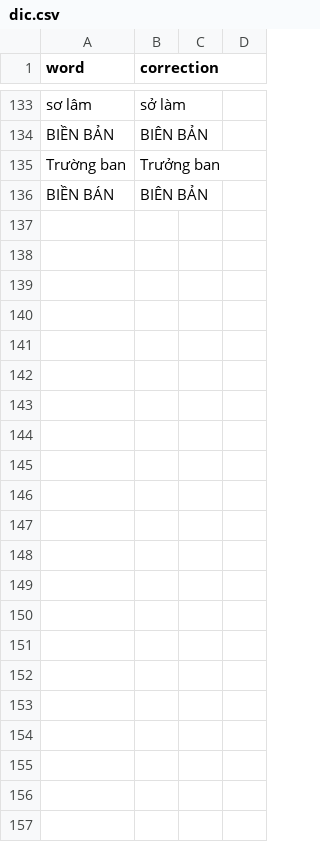
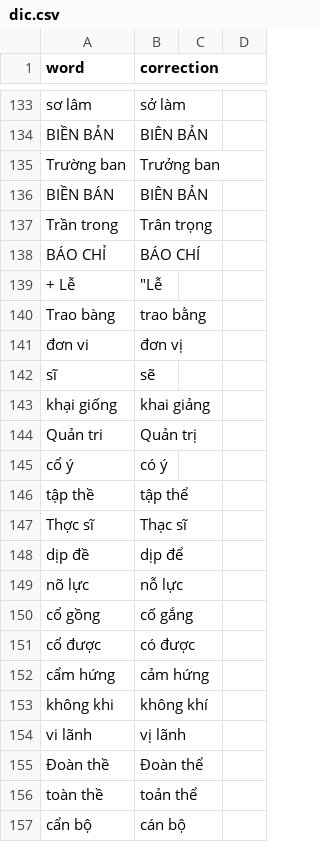
Before and after one commit to Dinhduy01/OCR_Vi, a CSV file: dic.csv, drawn as a sheet; only a part is shown, gaps mark what is left out; the diff names each change by its address in the sheet, - before the commit and + after, or states it on an @@ line.

```diff
--- a/dic.csv
+++ b/dic.csv
+row 137: Trần trong | Trân trọng
+row 138: BÁO CHỈ | BÁO CHÍ
+row 139: + Lễ | "Lễ
+row 140: Trao bàng | trao bằng
+row 141: đơn vi | đơn vị
+row 142: sĩ | sẽ
+row 143: khại giống | khai giảng
+row 144: Quản tri | Quản trị
+row 145: cổ ý | có ý
+row 146: tập thề | tập thể
+row 147: Thợc sĩ | Thạc sĩ
+row 148: dịp đề | dịp để
+row 149: nõ lực | nỗ lực
+row 150: cổ gồng | cố gắng
+row 151: cổ được | có được
+row 152: cẩm hứng | cảm hứng
+row 153: không khi | không khí
+row 154: vi lãnh | vị lãnh
+row 155: Đoàn thề | Đoàn thể
+row 156: toàn thề | toản thể
+row 157: cẩn bộ | cán bộ
```
Also changed, not shown: 1 other file.
